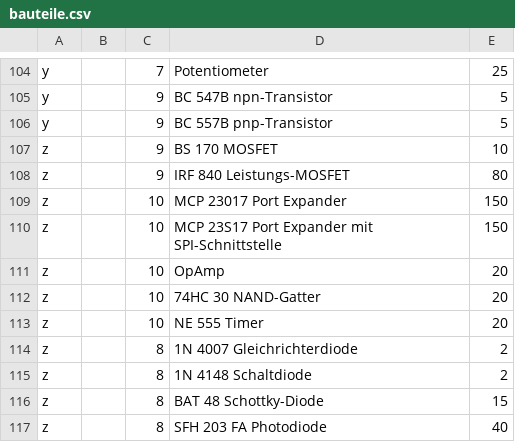
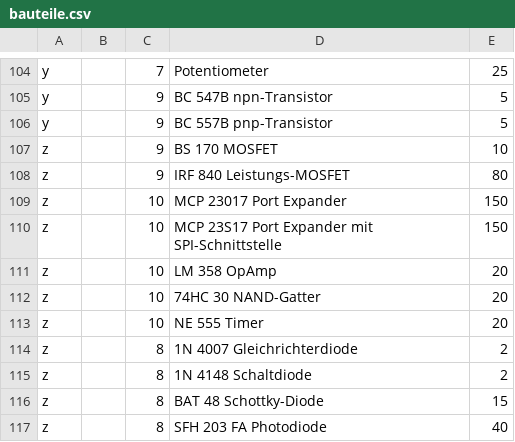
Before and after one commit to Eigenbaukombinat/Elektroniksortiment-data, a CSV file: bauteile.csv, drawn as a sheet; only a part is shown, gaps mark what is left out.

Commit message:
added OpAmp part number

```diff
--- a/bauteile.csv
+++ b/bauteile.csv
@@ -110,3 +110,3 @@ z;;10;MCP 23017 Port Expander;150
 z;;10;MCP 23S17 Port Expander mit SPI-Schnittstelle;150
-z;;10;OpAmp;20
+z;;10;LM 358 OpAmp;20
 z;;10;74HC 30 NAND-Gatter;20
```
